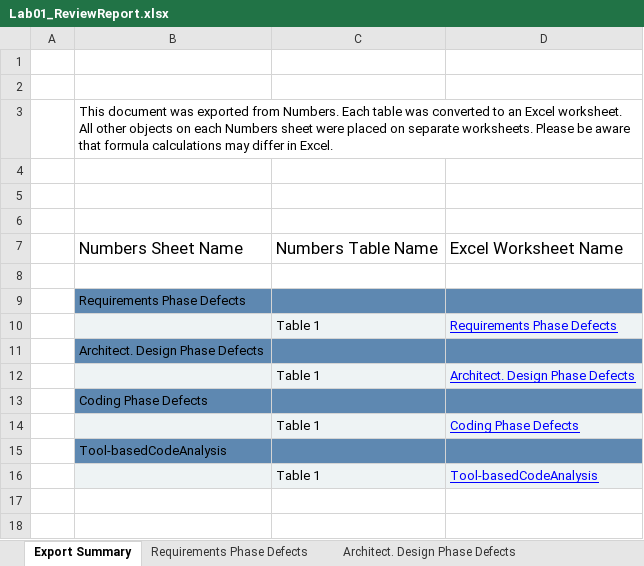
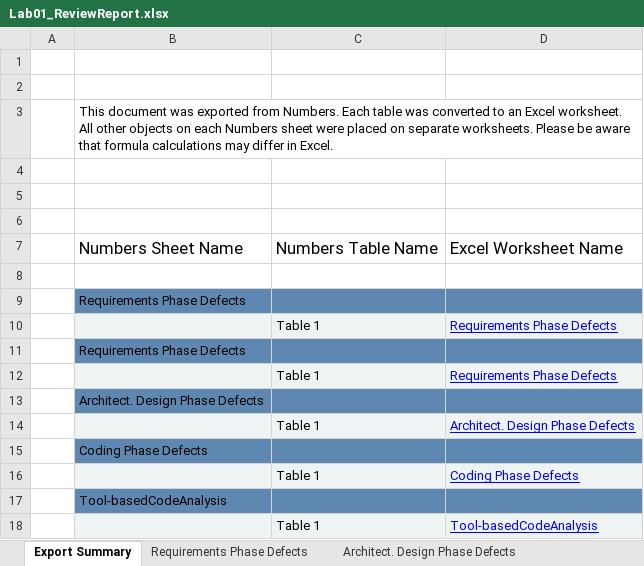
Before and after one commit to sergiuantici/VVSS, an Excel workbook: Docs/Lab01/Lab01_ReviewReport.xlsx, sheet Export Summary, drawn as a sheet; values as stored, in another font and other column widths than the file's, no borders; the diff names each change by its address in the sheet, - before the commit and + after, or states it on an @@ line.

```diff
--- a/Docs/Lab01/Lab01_ReviewReport.xlsx (sheet Export Summary)
+++ b/Docs/Lab01/Lab01_ReviewReport.xlsx (sheet Export Summary)
+row 11:  | Requirements Phase Defects
+row 12:  |  | Table 1 | Requirements Phase Defects
```
Also changed, not shown: sheet Requirements Phase Defects, sheet Tool-basedCodeAnalysis, sheet Architect. Design Phase Defects, formulas that keep their value, 6 other files.
